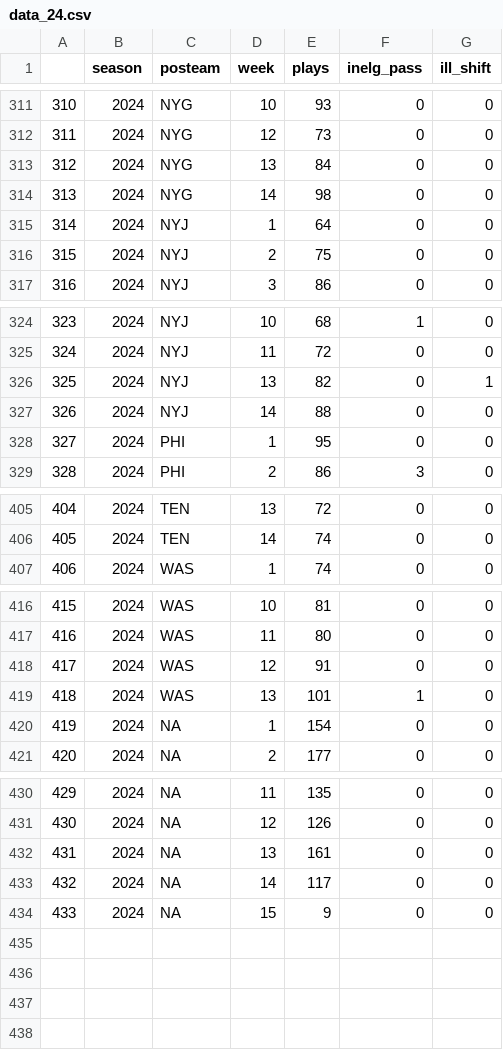
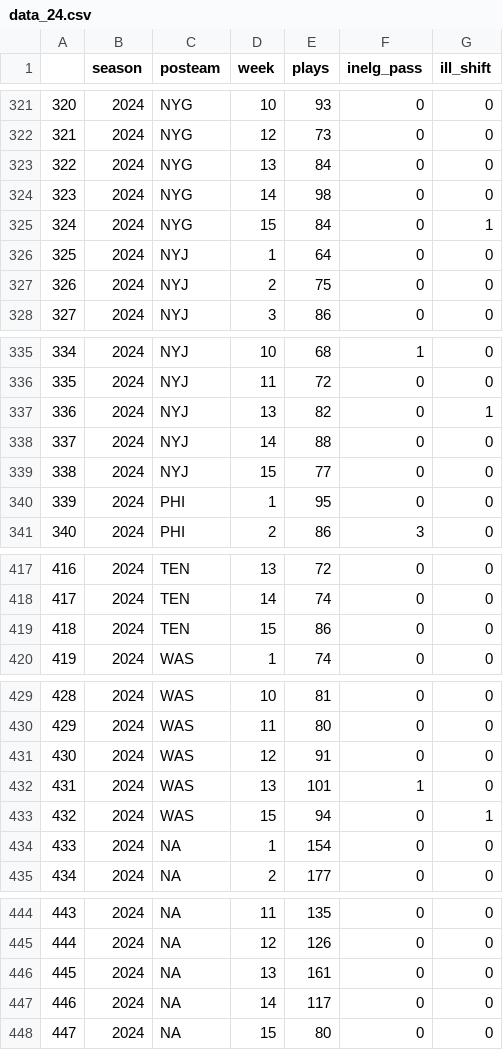
Before and after one commit to Doug-Analytics/Weekly-Shiny-App, a CSV file: data_24.csv, drawn as a sheet; only a part is shown, gaps mark what is left out; addresses are those after the commit; the diff covers the shown part only; the diff names each change by its address in the sheet, - before the commit and + after, or states it on an @@ line.

```diff
--- a/data_24.csv
+++ b/data_24.csv
@@ column A renumbered from row 42 down @@
+row 325: 324 | 2024 | NYG | 15 | 84 | 0 | 1
+row 339: 338 | 2024 | NYJ | 15 | 77 | 0 | 0
+row 419: 418 | 2024 | TEN | 15 | 86 | 0 | 0
+row 433: 432 | 2024 | WAS | 15 | 94 | 0 | 1
-E448 (plays): 9
+E448 (plays): 80
```
Also changed, not shown: 10 added rows elsewhere in this file, 6 other files.
